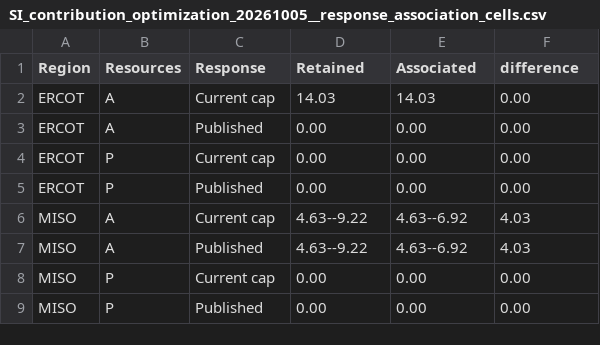
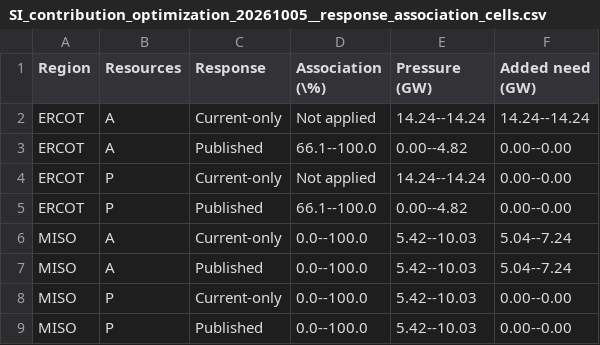
Before and after one commit to PEESEgroup/ai-datacenter-headroom, a CSV file: reproduction_20261009/display_tables/SI_contribution_optimization_20261005__response_association_cells.csv, drawn as a sheet.

```diff
--- a/reproduction_20261009/display_tables/SI_contribution_optimization_20261005__response_association_cells.csv
+++ b/reproduction_20261009/display_tables/SI_contribution_optimization_20261005__response_association_cells.csv
@@ -1,9 +1,9 @@
-Region,Resources,Response,Retained,Associated,difference
-ERCOT,A,Current cap,14.03,14.03,0.00
-ERCOT,A,Published,0.00,0.00,0.00
-ERCOT,P,Current cap,0.00,0.00,0.00
-ERCOT,P,Published,0.00,0.00,0.00
-MISO,A,Current cap,4.63--9.22,4.63--6.92,4.03
-MISO,A,Published,4.63--9.22,4.63--6.92,4.03
-MISO,P,Current cap,0.00,0.00,0.00
-MISO,P,Published,0.00,0.00,0.00
+Region,Resources,Response,Association (\%),Pressure (GW),Added need (GW)
+ERCOT,A,Current-only,Not applied,14.24--14.24,14.24--14.24
+ERCOT,A,Published,66.1--100.0,0.00--4.82,0.00--0.00
+ERCOT,P,Current-only,Not applied,14.24--14.24,0.00--0.00
+ERCOT,P,Published,66.1--100.0,0.00--4.82,0.00--0.00
+MISO,A,Current-only,0.0--100.0,5.42--10.03,5.04--7.24
+MISO,A,Published,0.0--100.0,5.42--10.03,5.04--7.24
+MISO,P,Current-only,0.0--100.0,5.42--10.03,0.00--0.00
+MISO,P,Published,0.0--100.0,5.42--10.03,0.00--0.00
```
Also changed, not shown: reproduction_20261009/SOURCE_DATA_INDEX.csv, reproduction_20261009/display_tables/SI_display_trim_20261008__annual_conditions_cells.csv, 34 other files.
